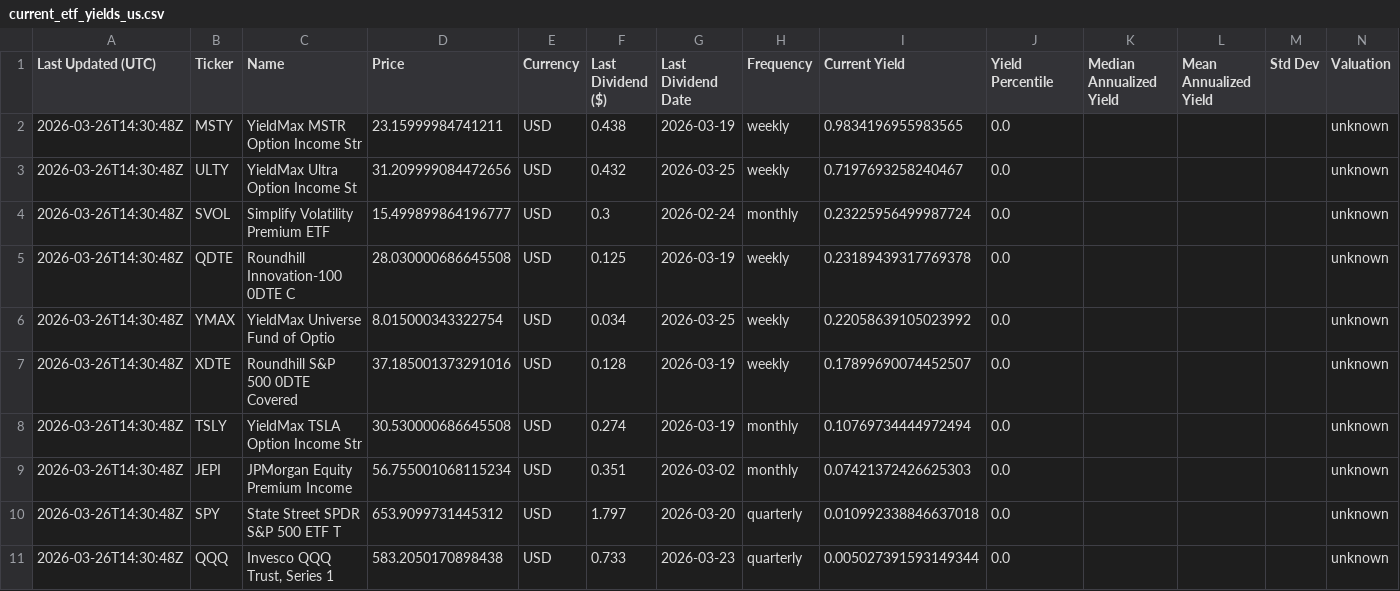
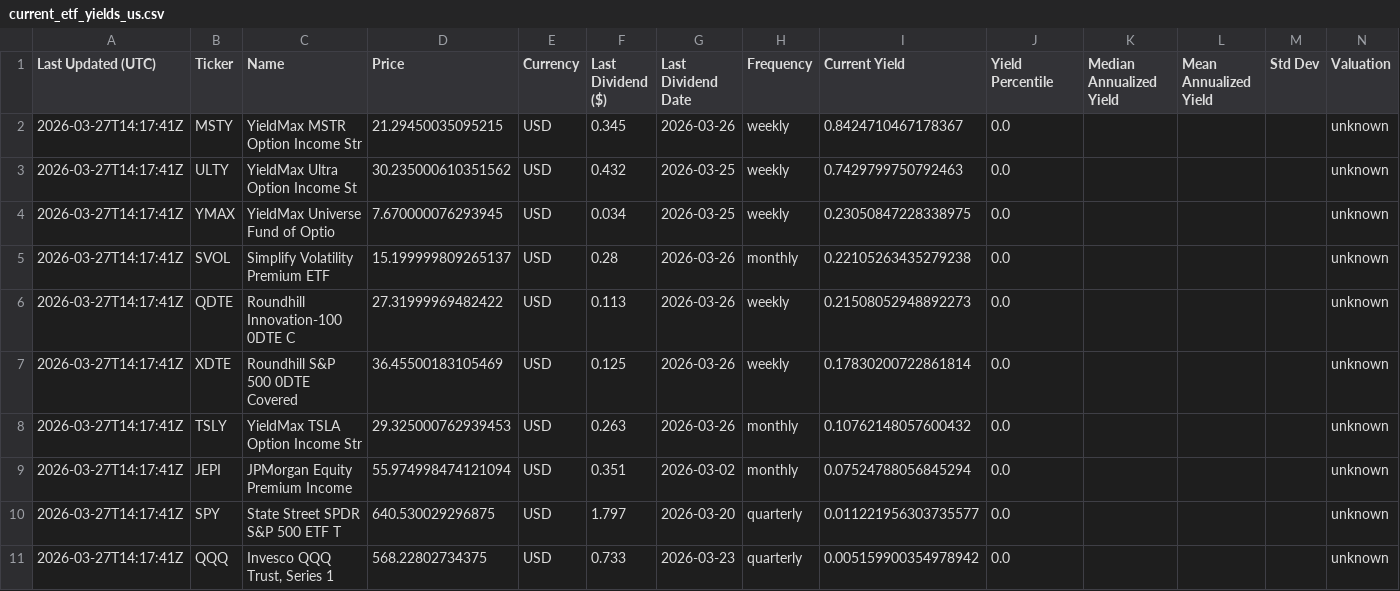
Before and after one commit to willynilly91/dividendAnalyzer, a CSV file: current_etf_yields_us.csv, drawn as a sheet.

```diff
--- a/current_etf_yields_us.csv
+++ b/current_etf_yields_us.csv
@@ -1,11 +1,11 @@
 Last Updated (UTC),Ticker,Name,Price,Currency,Last Dividend ($),Last Dividend Date,Frequency,Current Yield,Yield Percentile,Median Annualized Yield,Mean Annualized Yield,Std Dev,Valuation
-2026-03-26T14:30:48Z,MSTY,YieldMax MSTR Option Income Str,23.15999984741211,USD,0.438,2026-03-19,weekly,0.9834196955983565,0.0,,,,unknown
-2026-03-26T14:30:48Z,ULTY,YieldMax Ultra Option Income St,31.209999084472656,USD,0.432,2026-03-25,weekly,0.7197693258240467,0.0,,,,unknown
-2026-03-26T14:30:48Z,SVOL,Simplify Volatility Premium ETF,15.499899864196777,USD,0.3,2026-02-24,monthly,0.23225956499987724,0.0,,,,unknown
-2026-03-26T14:30:48Z,QDTE,Roundhill Innovation-100 0DTE C,28.030000686645508,USD,0.125,2026-03-19,weekly,0.23189439317769378,0.0,,,,unknown
-2026-03-26T14:30:48Z,YMAX,YieldMax Universe Fund of Optio,8.015000343322754,USD,0.034,2026-03-25,weekly,0.22058639105023992,0.0,,,,unknown
-2026-03-26T14:30:48Z,XDTE,Roundhill S&P 500 0DTE Covered ,37.185001373291016,USD,0.128,2026-03-19,weekly,0.17899690074452507,0.0,,,,unknown
-2026-03-26T14:30:48Z,TSLY,YieldMax TSLA Option Income Str,30.530000686645508,USD,0.274,2026-03-19,monthly,0.10769734444972494,0.0,,,,unknown
-2026-03-26T14:30:48Z,JEPI,JPMorgan Equity Premium Income ,56.755001068115234,USD,0.351,2026-03-02,monthly,0.07421372426625303,0.0,,,,unknown
-2026-03-26T14:30:48Z,SPY,State Street SPDR S&P 500 ETF T,653.9099731445312,USD,1.797,2026-03-20,quarterly,0.010992338846637018,0.0,,,,unknown
-2026-03-26T14:30:48Z,QQQ,"Invesco QQQ Trust, Series 1",583.2050170898438,USD,0.733,2026-03-23,quarterly,0.005027391593149344,0.0,,,,unknown
+2026-03-27T14:17:41Z,MSTY,YieldMax MSTR Option Income Str,21.29450035095215,USD,0.345,2026-03-26,weekly,0.8424710467178367,0.0,,,,unknown
+2026-03-27T14:17:41Z,ULTY,YieldMax Ultra Option Income St,30.235000610351562,USD,0.432,2026-03-25,weekly,0.7429799750792463,0.0,,,,unknown
+2026-03-27T14:17:41Z,YMAX,YieldMax Universe Fund of Optio,7.670000076293945,USD,0.034,2026-03-25,weekly,0.23050847228338975,0.0,,,,unknown
+2026-03-27T14:17:41Z,SVOL,Simplify Volatility Premium ETF,15.199999809265137,USD,0.28,2026-03-26,monthly,0.22105263435279238,0.0,,,,unknown
+2026-03-27T14:17:41Z,QDTE,Roundhill Innovation-100 0DTE C,27.31999969482422,USD,0.113,2026-03-26,weekly,0.21508052948892273,0.0,,,,unknown
+2026-03-27T14:17:41Z,XDTE,Roundhill S&P 500 0DTE Covered ,36.45500183105469,USD,0.125,2026-03-26,weekly,0.17830200722861814,0.0,,,,unknown
+2026-03-27T14:17:41Z,TSLY,YieldMax TSLA Option Income Str,29.325000762939453,USD,0.263,2026-03-26,monthly,0.10762148057600432,0.0,,,,unknown
+2026-03-27T14:17:41Z,JEPI,JPMorgan Equity Premium Income ,55.974998474121094,USD,0.351,2026-03-02,monthly,0.07524788056845294,0.0,,,,unknown
+2026-03-27T14:17:41Z,SPY,State Street SPDR S&P 500 ETF T,640.530029296875,USD,1.797,2026-03-20,quarterly,0.011221956303735577,0.0,,,,unknown
+2026-03-27T14:17:41Z,QQQ,"Invesco QQQ Trust, Series 1",568.22802734375,USD,0.733,2026-03-23,quarterly,0.005159900354978942,0.0,,,,unknown
```
Also changed, not shown: current_etf_yields_canada.csv, historical_etf_yields_canada.csv, 1 other file.
